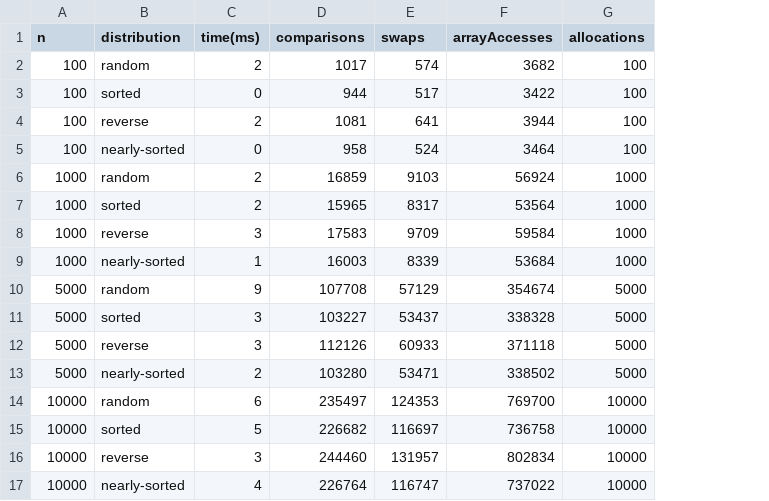
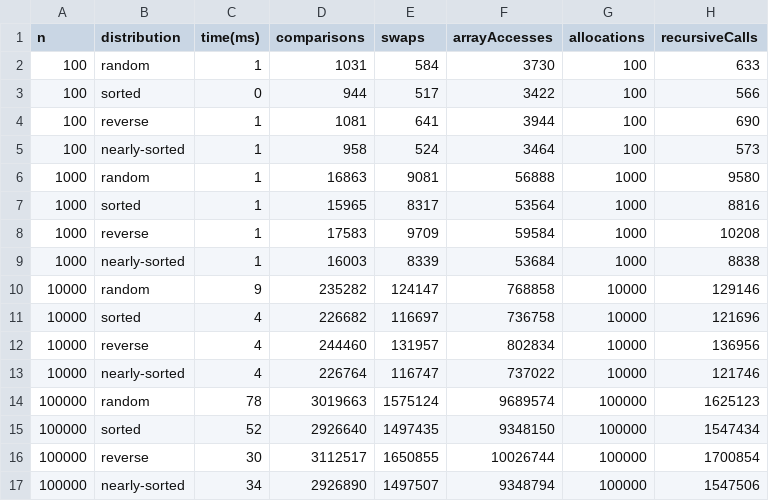
Before and after one commit to yakupovdev/assignment2-minheap, a CSV file: benchmarks.csv, drawn as a sheet; removed rows and columns are numbered as before the commit, all else as after; the diff names each change by its address in the sheet, - before the commit and + after, or states it on an @@ line.

Commit message:
feat(recursiveCalls): add counter of RecursiveCalls

```diff
--- a/benchmarks.csv
+++ b/benchmarks.csv
+column H (recursiveCalls), rows 2-13: 633 | 566 | 690 | 573 | 9580 | 8816 | 10208 | 8838 | 129146 | 121696 | 136956 | 121746
-C2 (time(ms)): 2
+C2 (time(ms)): 1
-D2 (comparisons): 1017
+D2 (comparisons): 1031
-E2 (swaps): 574
+E2 (swaps): 584
-F2 (arrayAccesses): 3682
+F2 (arrayAccesses): 3730
-C4 (time(ms)): 2
+C4 (time(ms)): 1
-C5 (time(ms)): 0
+C5 (time(ms)): 1
-C6:C7 (time(ms)): 2
+C6:C7 (time(ms)): 1
-D6 (comparisons): 16859
+D6 (comparisons): 16863
-E6 (swaps): 9103
+E6 (swaps): 9081
-F6 (arrayAccesses): 56924
+F6 (arrayAccesses): 56888
-C8 (time(ms)): 3
+C8 (time(ms)): 1
-row 10: 5000 | random | 9 | 107708 | 57129 | 354674 | 5000
-row 11: 5000 | sorted | 3 | 103227 | 53437 | 338328 | 5000
-row 12: 5000 | reverse | 3 | 112126 | 60933 | 371118 | 5000
-row 13: 5000 | nearly-sorted | 2 | 103280 | 53471 | 338502 | 5000
-C10 (time(ms)): 6
+C10 (time(ms)): 9
-D10 (comparisons): 235497
+D10 (comparisons): 235282
-E10 (swaps): 124353
+E10 (swaps): 124147
-F10 (arrayAccesses): 769700
+F10 (arrayAccesses): 768858
-C11 (time(ms)): 5
+C11 (time(ms)): 4
-C12 (time(ms)): 3
+C12 (time(ms)): 4
+row 14: 100000 | random | 78 | 3019663 | 1575124 | 9689574 | 100000 | 1625123
+row 15: 100000 | sorted | 52 | 2926640 | 1497435 | 9348150 | 100000 | 1547434
+row 16: 100000 | reverse | 30 | 3112517 | 1650855 | 10026744 | 100000 | 1700854
+row 17: 100000 | nearly-sorted | 34 | 2926890 | 1497507 | 9348794 | 100000 | 1547506
```
Also changed, not shown: 4 other files.
